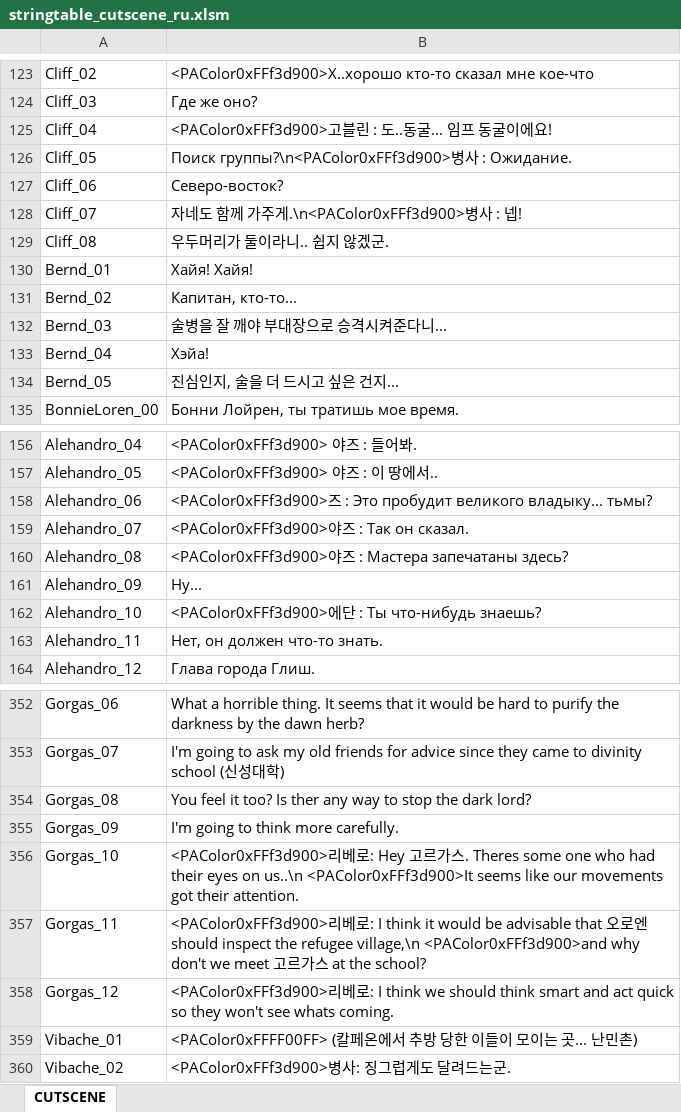
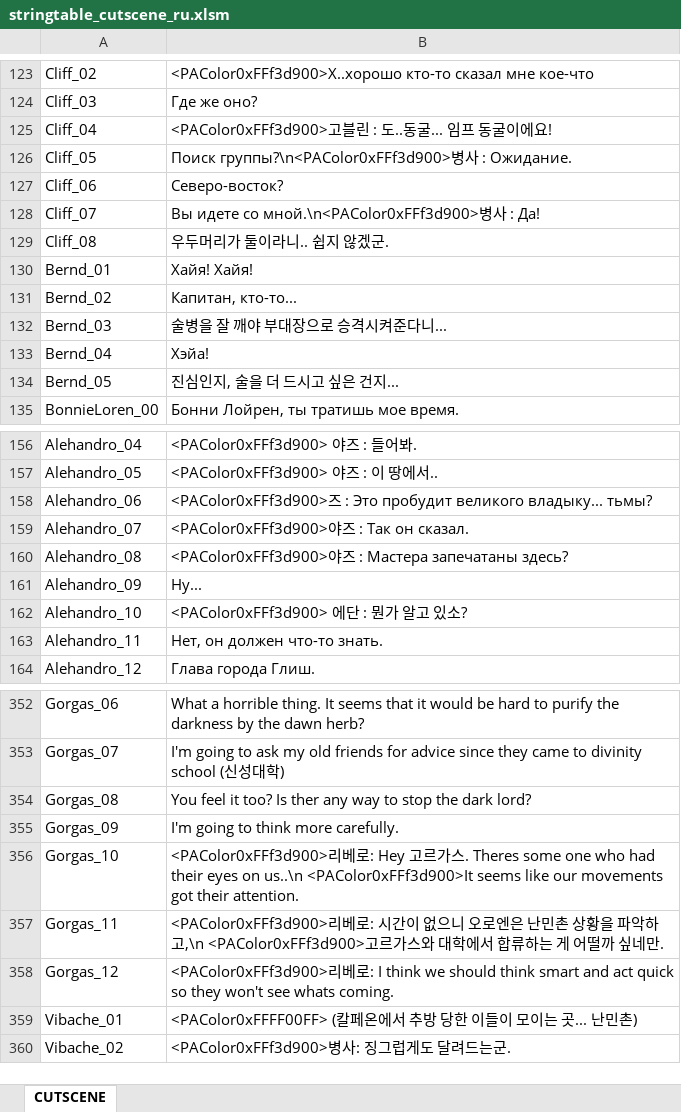
Before and after one commit to kkennyyy/BDORUS_SmallFont, an Excel workbook: stringtable/ru/stringtable_cutscene_ru.xlsm, sheet CUTSCENE, drawn as a sheet; only a part is shown, gaps mark what is left out; values as stored, in another font and other column widths than the file's, no borders; the diff covers the shown part only; the diff names each change by its address in the sheet, - before the commit and + after, or states it on an @@ line.

```diff
--- a/stringtable/ru/stringtable_cutscene_ru.xlsm (sheet CUTSCENE)
+++ b/stringtable/ru/stringtable_cutscene_ru.xlsm (sheet CUTSCENE)
-B128: 자네도 함께 가주게.\n<PAColor0xFFf3d900>병사 : 넵!
+B128: Вы идете со мной.\n<PAColor0xFFf3d900>병사 : Да!
-B162: <PAColor0xFFf3d900>에단 : Ты что-нибудь знаешь?
+B162: <PAColor0xFFf3d900> 에단 : 뭔가 알고 있소?
-B357: …로: I think it would be advisable that 오로엔 should inspect the refugee village,\n <PAColor0xFFf3d900>and why don't we meet 고르가스 at the school?
+B357: …로: 시간이 없으니 오로엔은 난민촌 상황을 파악하고,\n <PAColor0xFFf3d900>고르가스와 대학에서 합류하는 게 어떨까 싶네만.
```
Also changed, not shown: 9 edited cells elsewhere in this sheet, stringtable/ru/stringtable_ru.xlsm, stringtable/ru/symbolnostringtable_ru.xlsm, 3 other files.
